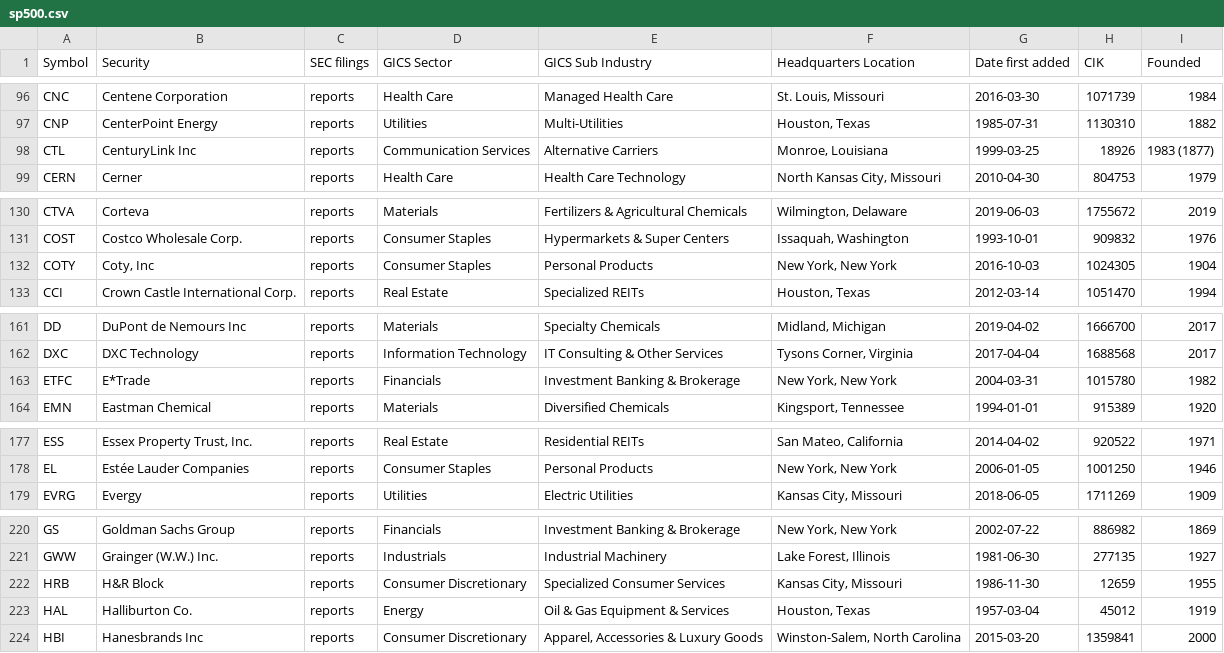
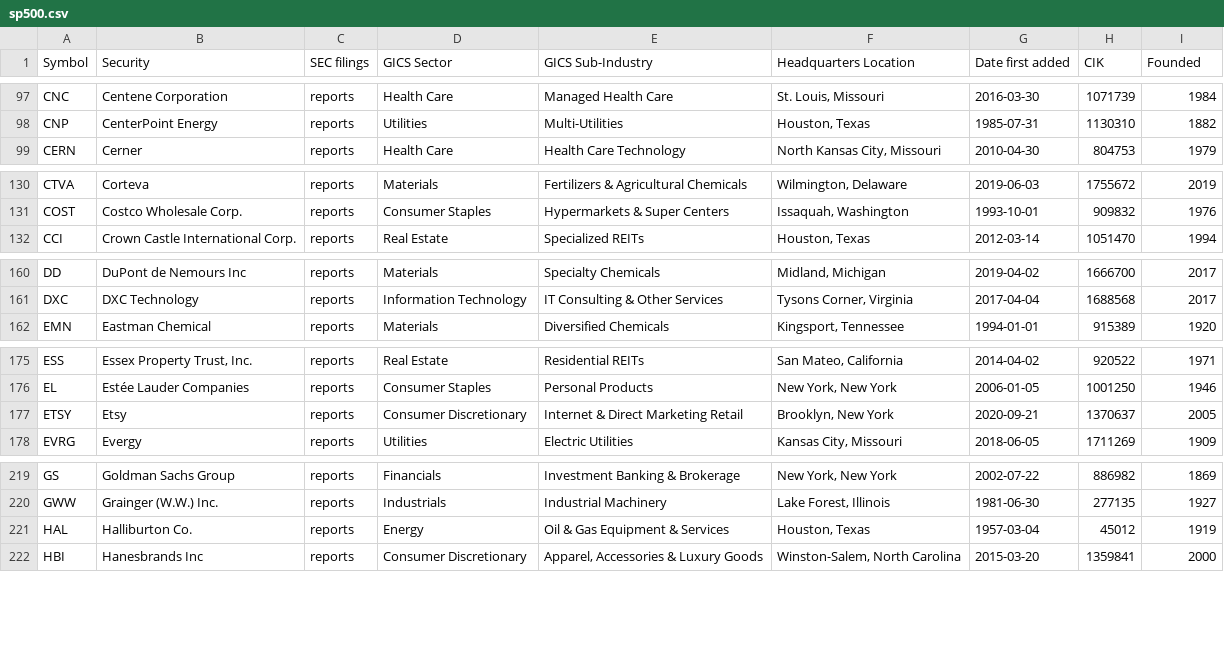
Before and after one commit to fja05680/sp500, a CSV file: sp500.csv, drawn as a sheet; only a part is shown, gaps mark what is left out; the diff covers the shown part only.

```diff
--- a/sp500.csv
+++ b/sp500.csv
@@ -1 +1 @@
-Symbol,Security,SEC filings,GICS Sector,GICS Sub Industry,Headquarters Location,Date first added,CIK,Founded
+Symbol,Security,SEC filings,GICS Sector,GICS Sub-Industry,Headquarters Location,Date first added,CIK,Founded
@@ -97,3 +98,2 @@ CNC,Centene Corporation,reports,Health Care,Managed Health Care,"St. Louis, Miss
 CNP,CenterPoint Energy,reports,Utilities,Multi-Utilities,"Houston, Texas",1985-07-31,1130310,1882
-CTL,CenturyLink Inc,reports,Communication Services,Alternative Carriers,"Monroe, Louisiana",1999-03-25,18926,1983 (1877)
 CERN,Cerner,reports,Health Care,Health Care Technology,"North Kansas City, Missouri",2010-04-30,804753,1979
@@ -131,3 +131,2 @@ CTVA,Corteva,reports,Materials,Fertilizers & Agricultural Chemicals,"Wilmington,
 COST,Costco Wholesale Corp.,reports,Consumer Staples,Hypermarkets & Super Centers,"Issaquah, Washington",1993-10-01,909832,1976
-COTY,"Coty, Inc",reports,Consumer Staples,Personal Products,"New York, New York",2016-10-03,1024305,1904
 CCI,Crown Castle International Corp.,reports,Real Estate,Specialized REITs,"Houston, Texas",2012-03-14,1051470,1994
@@ -162,3 +161,2 @@ DD,DuPont de Nemours Inc,reports,Materials,Specialty Chemicals,"Midland, Michiga
 DXC,DXC Technology,reports,Information Technology,IT Consulting & Other Services,"Tysons Corner, Virginia",2017-04-04,1688568,2017
-ETFC,E*Trade,reports,Financials,Investment Banking & Brokerage,"New York, New York",2004-03-31,1015780,1982
 EMN,Eastman Chemical,reports,Materials,Diversified Chemicals,"Kingsport, Tennessee",1994-01-01,915389,1920
@@ -178,2 +176,3 @@ ESS,"Essex Property Trust, Inc.",reports,Real Estate,Residential REITs,"San Mate
 EL,Estée Lauder Companies,reports,Consumer Staples,Personal Products,"New York, New York",2006-01-05,1001250,1946
+ETSY,Etsy,reports,Consumer Discretionary,Internet & Direct Marketing Retail,"Brooklyn, New York",2020-09-21,1370637,2005
 EVRG,Evergy,reports,Utilities,Electric Utilities,"Kansas City, Missouri",2018-06-05,1711269,1909
@@ -221,3 +220,2 @@ GS,Goldman Sachs Group,reports,Financials,Investment Banking & Brokerage,"New Yo
 GWW,Grainger (W.W.) Inc.,reports,Industrials,Industrial Machinery,"Lake Forest, Illinois",1981-06-30,277135,1927
-HRB,H&R Block,reports,Consumer Discretionary,Specialized Consumer Services,"Kansas City, Missouri",1986-11-30,12659,1955
 HAL,Halliburton Co.,reports,Energy,Oil & Gas Equipment & Services,"Houston, Texas",1957-03-04,45012,1919
```
Also changed, not shown: 6 added rows, 3 removed rows, 1 moved row and 22 edited cells elsewhere in this file, sp500_changes_since_2019.csv, 4 other files.
